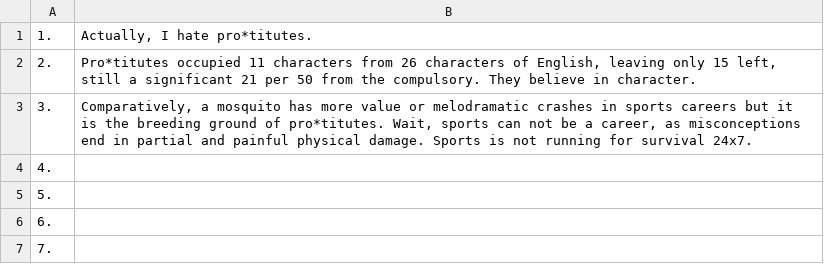
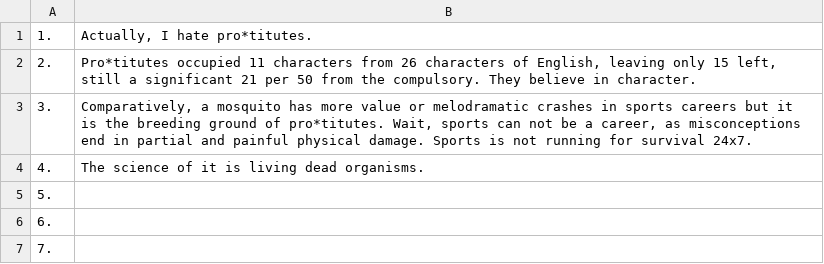
Before and after one commit to openroot/onlyIf31, a TSV file: 1. longVariable47/26. monologue43/26. monologue43.tsv, drawn as a sheet; only a part is shown.

Commit message:
update

```diff
--- a/1. longVariable47/26. monologue43/26. monologue43.tsv
+++ b/1. longVariable47/26. monologue43/26. monologue43.tsv
@@ -3,3 +3,3 @@
 3.	Comparatively, a mosquito has more value or melodramatic crashes in sports careers but it is the breeding ground of pro*titutes. Wait, sports can not be a career, as misconceptions end in partial and painful physical damage. Sports is not running for survival 24x7.
-4.	
+4.	The science of it is living dead organisms.
 5.	
```
